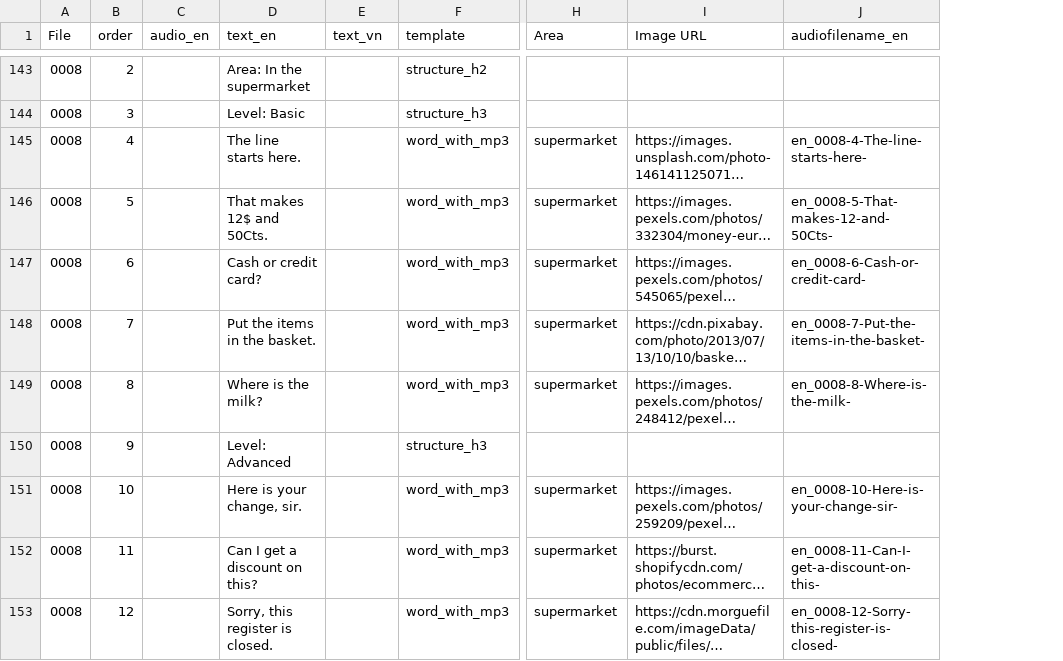
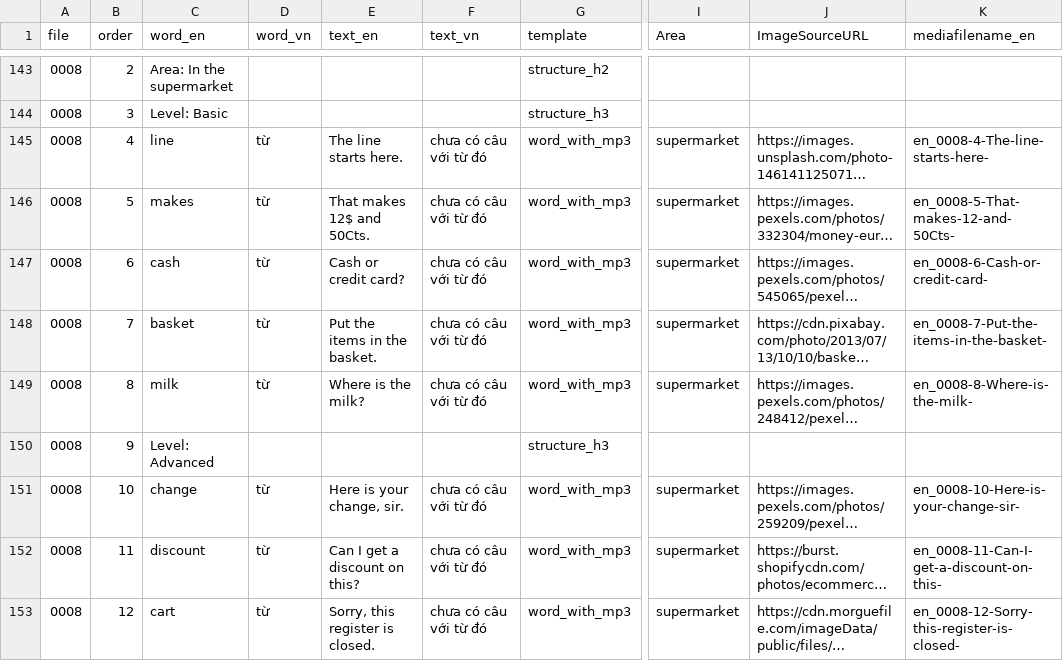
Before and after one commit to quynquyn/lessons, a CSV file: csv_to_html/db.csv, drawn as a sheet; only a part is shown, gaps mark what is left out; long unchanged cells end in …; removed rows and columns are numbered as before the commit, all else as after; the diff covers the shown part only; the diff names each change by its address in the sheet, - before the commit and + after, or states it on an @@ line.

Commit message:
we have sentences separated from words now

```diff
--- a/csv_to_html/db.csv
+++ b/csv_to_html/db.csv
-column C (audio_en), empty
+column E (text_en), rows 145-153: The line starts here. | That makes 12$ and 50Cts. | Cash or credit card? | Put the items in the basket. | Where is the milk? |  | Here is your change, sir. | Can I get a discount on this? | Sorry, this register is closed.
+column F (text_vn), rows 145-153: chưa có câu với từ đó | chưa có câu với từ đó | chưa có câu với từ đó | chưa có câu với từ đó | chưa có câu với từ đó |  | chưa có câu với từ đó | chưa có câu với từ đó | chưa có câu với từ đó
-A1: File
+A1: file
-C1: text_en
+C1: word_en
-D1: text_vn
+D1: word_vn
-J1: Image URL
+J1: ImageSourceURL
-K1: audiofilename_en
+K1: mediafilename_en
-C145 (word_en): The line starts here.
+C145 (word_en): line
-D145:D149 (word_vn): (empty)
+D145:D149 (word_vn): từ
-C146 (word_en): That makes 12$ and 50Cts.
+C146 (word_en): makes
-C147 (word_en): Cash or credit card?
+C147 (word_en): cash
-C148 (word_en): Put the items in the basket.
+C148 (word_en): basket
-C149 (word_en): Where is the milk?
+C149 (word_en): milk
-C151 (word_en): Here is your change, sir.
+C151 (word_en): change
-D151:D153 (word_vn): (empty)
+D151:D153 (word_vn): từ
-C152 (word_en): Can I get a discount on this?
+C152 (word_en): discount
-C153 (word_en): Sorry, this register is closed.
+C153 (word_en): cart
```
Also changed, not shown: 9 edited cells elsewhere in this file, 21 other files.
